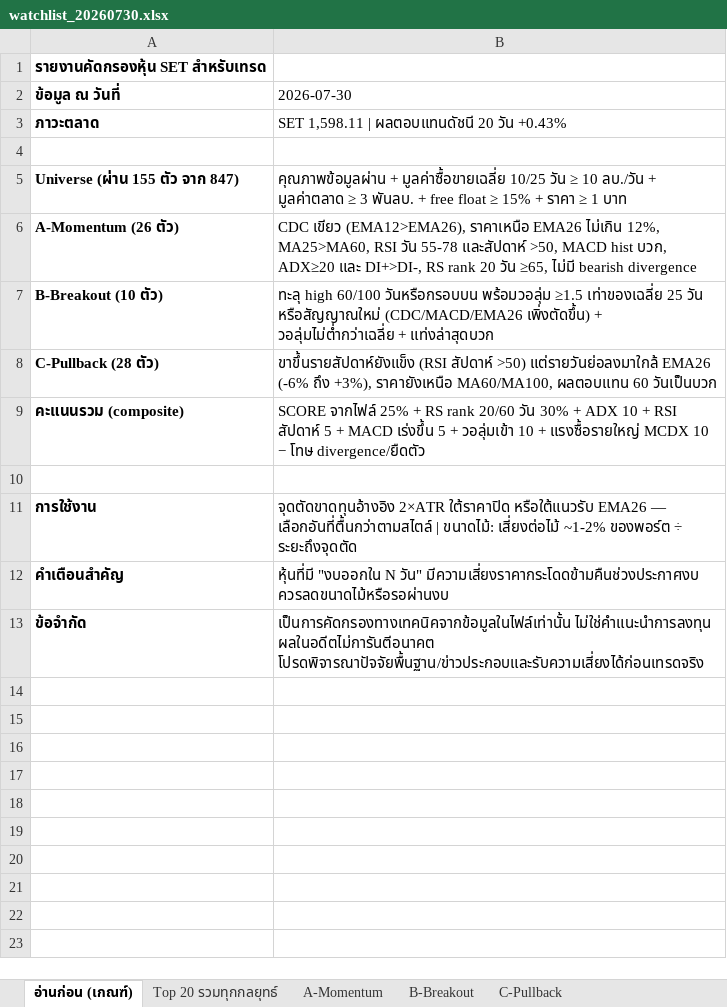
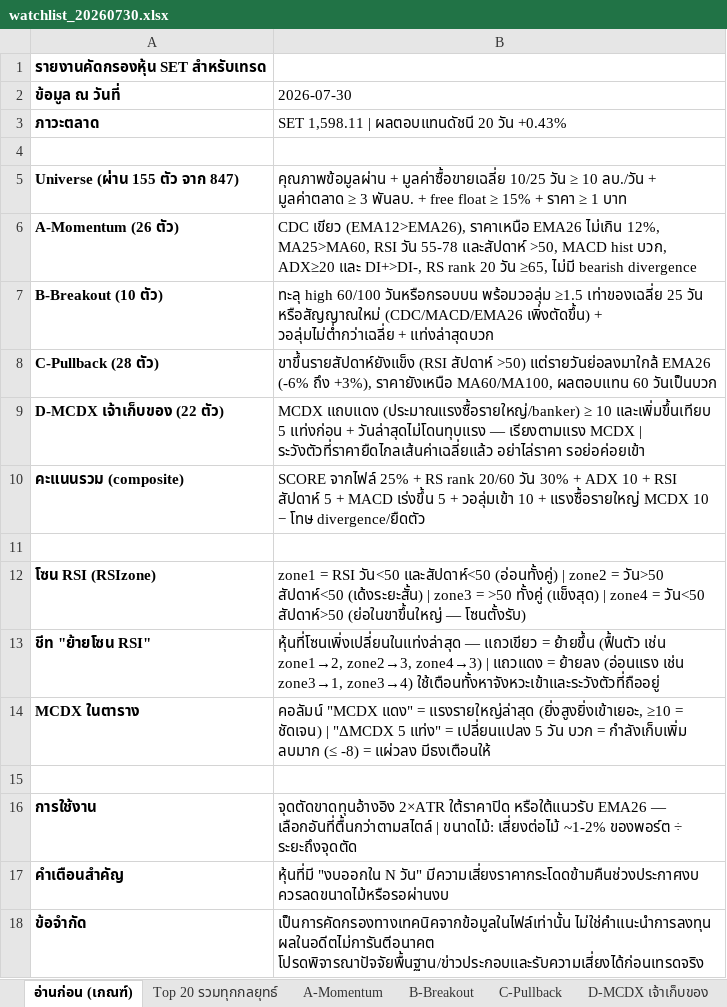
Before and after one commit to gkeng3d-collab/20260520, an Excel workbook: stock-screener/output/watchlist_20260730.xlsx, sheet อ่านก่อน (เกณฑ์), drawn as a sheet; values as stored, in another font and other column widths than the file's, no borders; the diff names each change by its address in the sheet, - before the commit and + after, or states it on an @@ line.

```diff
--- a/stock-screener/output/watchlist_20260730.xlsx (sheet อ่านก่อน (เกณฑ์))
+++ b/stock-screener/output/watchlist_20260730.xlsx (sheet อ่านก่อน (เกณฑ์))
+sheet tab: D-MCDX เจ้าเก็บของ
+row 9: D-MCDX เจ้าเก็บของ (22 ตัว) | MCDX แถบแดง (ประมาณแรงซื้อรายใหญ่/banker) ≥ 10 และเพิ่มขึ้นเทียบ 5 แท่งก่อน + วันล่าสุดไม่โดนทุบแรง — เรียงตามแรง MCDX | ระวังตัวที่ราคายืดไกลเส้นค่าเฉลี่ยแล้ว อย่าไล่ราคา รอย่อค่อยเข้า
+row 11: (empty)
+row 12: โซน RSI (RSIzone) | zone1 = RSI วัน<50 และสัปดาห์<50 (อ่อนทั้งคู่) | zone2 = วัน>50 สัปดาห์<50 (เด้งระยะสั้น) | zone3 = >50 ทั้งคู่ (แข็งสุด) | zone4 = วัน<50 สัปดาห์>50 (ย่อในขาขึ้นใหญ่ — โซนตั้งรับ)
+row 13: ชีท "ย้ายโซน RSI" | หุ้นที่โซนเพิ่งเปลี่ยนในแท่งล่าสุด — แถวเขียว = ย้ายขึ้น (ฟื้นตัว เช่น zone1→2, zone2→3, zone4→3) | แถวแดง = ย้ายลง (อ่อนแรง เช่น zone3→1, zone3→4) ใช้เตือนทั้งหาจังหวะเข้าและระวังตัวที่ถืออยู่
+row 14: MCDX ในตาราง | คอลัมน์ "MCDX แดง" = แรงรายใหญ่ล่าสุด (ยิ่งสูงยิ่งเข้าเยอะ, ≥10 = ชัดเจน) | "ΔMCDX 5 แท่ง" = เปลี่ยนแปลง 5 วัน บวก = กำลังเก็บเพิ่ม ลบมาก (≤ -8) = แผ่วลง มีธงเตือนให้
```
Also changed, not shown: sheet Top 20 รวมทุกกลยุทธ์, sheet C-Pullback, sheet A-Momentum, sheet B-Breakout, other sheet tabs, 2 other files.
